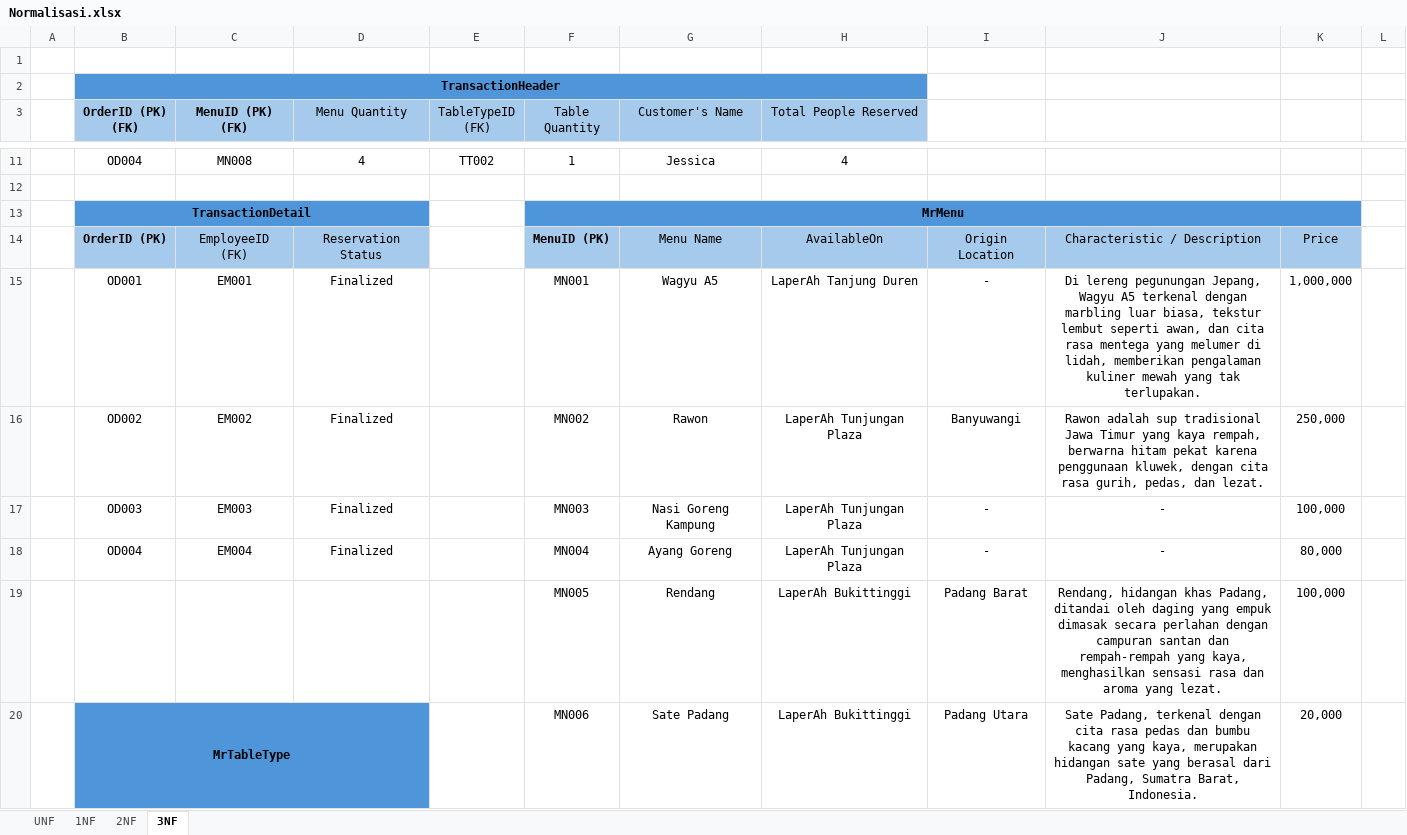
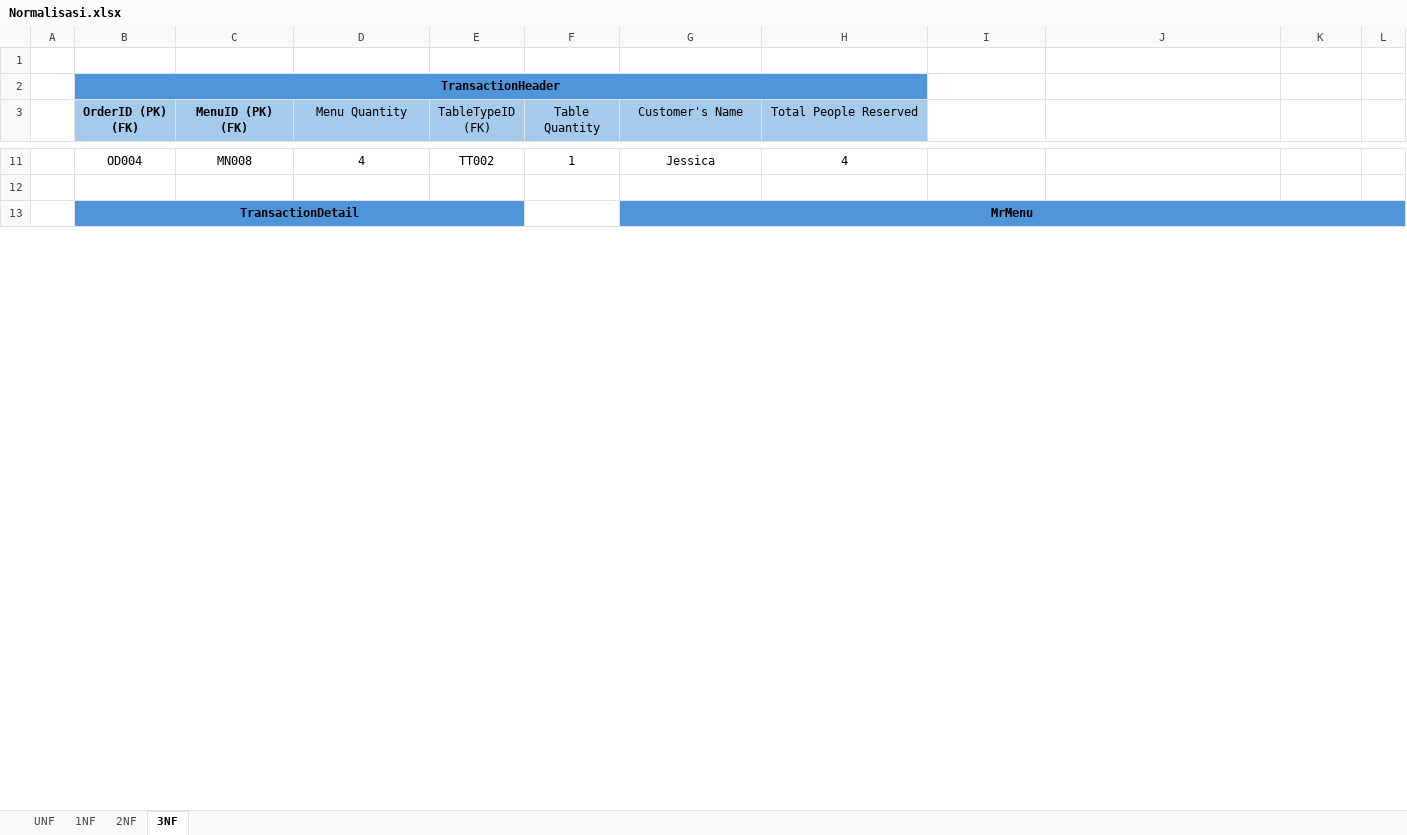
Before and after one commit to Andrew7-7/TugasAkhir_Restaurant_OOP, an Excel workbook: Normalisasi.xlsx, sheet 3NF, drawn as a sheet; only a part is shown, gaps mark what is left out; values as stored, in another font and other column widths than the file's, no borders; removed rows and columns are numbered as before the commit, all else as after; the diff covers the shown part only; the diff names each change by its address in the sheet, - before the commit and + after, or states it on an @@ line.

```diff
--- a/Normalisasi.xlsx (sheet 3NF)
+++ b/Normalisasi.xlsx (sheet 3NF)
-row 13:  | TransactionDetail |  |  |  | MrMenu
-row 14:  | OrderID (PK) | EmployeeID (FK) | Reservation Status |  | MenuID (PK) | Menu Name | AvailableOn | Origin Location | Characteristic / Description | Price
-row 15:  | OD001 | EM001 | Finalized |  | MN001 | Wagyu A5 | LaperAh Tanjung Duren | - | Di lereng pegunungan Jepang, Wagyu A5 terkenal dengan marbling luar biasa, tekstur lembut seperti awan, dan cita rasa mentega yang melumer di lidah, memberikan pengalaman kuliner mewah yang tak terlupakan. | 1,000,000
-row 16:  | OD002 | EM002 | Finalized |  | MN002 | Rawon | LaperAh Tunjungan Plaza | Banyuwangi | Rawon adalah sup tradisional Jawa Timur yang kaya rempah, berwarna hitam pekat karena penggunaan kluwek, dengan cita rasa gurih, pedas, dan lezat. | 250,000
-row 17:  | OD003 | EM003 | Finalized |  | MN003 | Nasi Goreng Kampung | LaperAh Tunjungan Plaza | - | - | 100,000
-row 18:  | OD004 | EM004 | Finalized |  | MN004 | Ayang Goreng | LaperAh Tunjungan Plaza | - | - | 80,000
-row 19:  |  |  |  |  | MN005 | Rendang | LaperAh Bukittinggi | Padang Barat | Rendang, hidangan khas Padang, ditandai oleh daging yang empuk dimasak secara perlahan dengan campuran santan dan rempah-rempah yang kaya, menghasilkan sensasi rasa dan aroma yang lezat. | 100,000
-row 20:  | MrTableType |  |  |  | MN006 | Sate Padang | LaperAh Bukittinggi | Padang Utara | Sate Padang, terkenal dengan cita rasa pedas dan bumbu kacang yang kaya, merupakan hidangan sate yang berasal dari Padang, Sumatra Barat, Indonesia. | 20,000
+row 13:  | TransactionDetail |  |  |  |  | MrMenu
```
Also changed, not shown: 7 added rows and 12 edited cells elsewhere in this sheet, sheet 2NF, sheet UNF, sheet 1NF, 1 other file.
